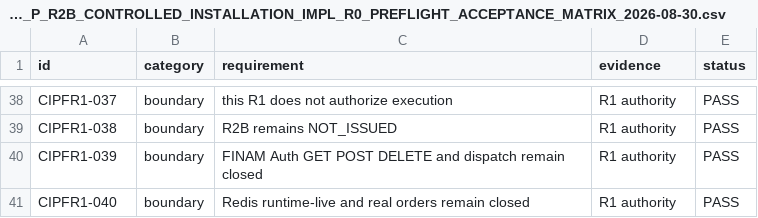
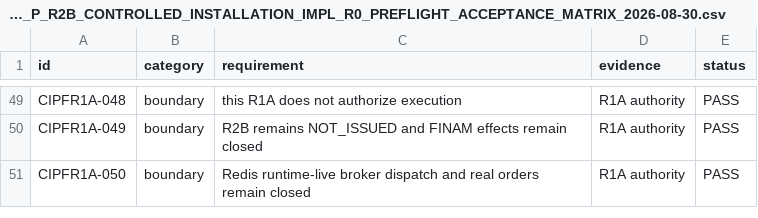
Before and after one commit to DKorolski/moex-trading-gateway-rs, a CSV file: docs/stage-8/STAGE8B_P_R2B_CONTROLLED_INSTALLATION_IMPL_R0_PREFLIGHT_ACCEPTANCE_MATRIX_2026-08-30.csv, drawn as a sheet; only a part is shown, gaps mark what is left out; removed rows and columns are numbered as before the commit, all else as after; the diff covers the shown part only; the diff names each change by its address in the sheet, - before the commit and + after, or states it on an @@ line.

```diff
--- a/docs/stage-8/STAGE8B_P_R2B_CONTROLLED_INSTALLATION_IMPL_R0_PREFLIGHT_ACCEPTANCE_MATRIX_2026-08-30.csv
+++ b/docs/stage-8/STAGE8B_P_R2B_CONTROLLED_INSTALLATION_IMPL_R0_PREFLIGHT_ACCEPTANCE_MATRIX_2026-08-30.csv
-A49 (id): CIPFR1-037
+A49 (id): CIPFR1A-048
-C49 (requirement): this R1 does not authorize execution
+C49 (requirement): this R1A does not authorize execution
-D49 (evidence): R1 authority
+D49 (evidence): R1A authority
-row 39: CIPFR1-038 | boundary | R2B remains NOT_ISSUED | R1 authority | PASS
-A50 (id): CIPFR1-039
+A50 (id): CIPFR1A-049
-C50 (requirement): FINAM Auth GET POST DELETE and dispatch remain closed
+C50 (requirement): R2B remains NOT_ISSUED and FINAM effects remain closed
-D50:D51 (evidence): R1 authority
+D50:D51 (evidence): R1A authority
-A51 (id): CIPFR1-040
+A51 (id): CIPFR1A-050
-C51 (requirement): Redis runtime-live and real…
+C51 (requirement): Redis runtime-live broker dispatch and real…
```
Also changed, not shown: 14 added rows, 3 removed rows and 51 edited cells elsewhere in this file, 11 other files.
